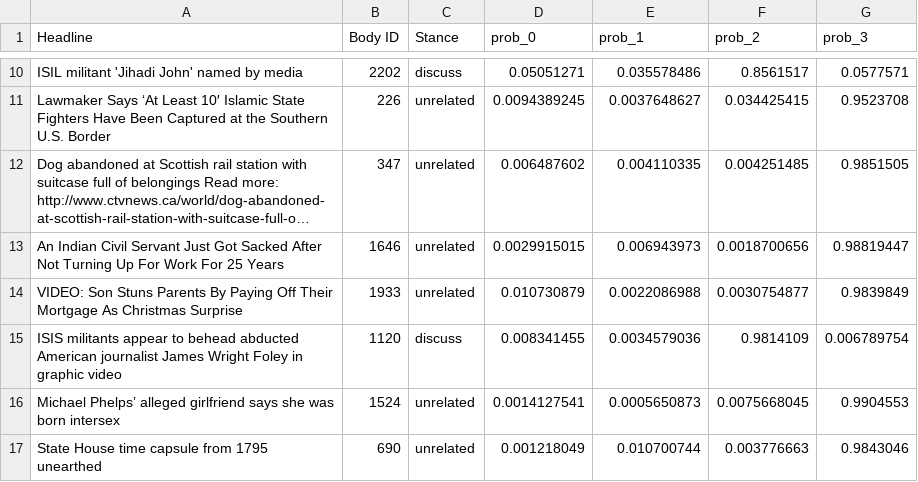
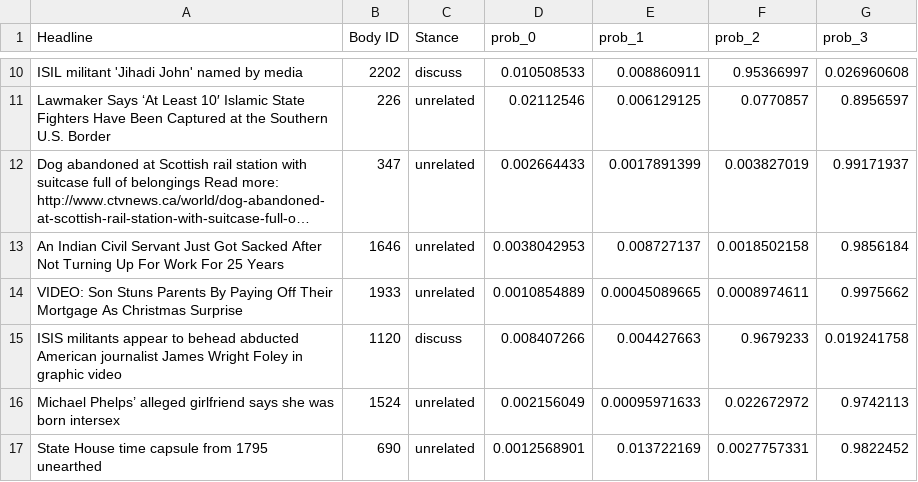
Before and after one commit to EPgg92/fnc-2, a CSV file: ensemble_learning/result/_xprob.csv, drawn as a sheet; only a part is shown, gaps mark what is left out; long unchanged cells end in …; the diff covers the shown part only; the diff names each change by its address in the sheet, - before the commit and + after, or states it on an @@ line.

```diff
--- a/ensemble_learning/result/_xprob.csv
+++ b/ensemble_learning/result/_xprob.csv
-D10 (prob_0): 0.05051271
+D10 (prob_0): 0.010508533
-E10 (prob_1): 0.035578486
+E10 (prob_1): 0.008860911
-F10 (prob_2): 0.8561517
+F10 (prob_2): 0.95366997
-G10 (prob_3): 0.0577571
+G10 (prob_3): 0.026960608
-D11 (prob_0): 0.0094389245
+D11 (prob_0): 0.02112546
-E11 (prob_1): 0.0037648627
+E11 (prob_1): 0.006129125
-F11 (prob_2): 0.034425415
+F11 (prob_2): 0.0770857
-G11 (prob_3): 0.9523708
+G11 (prob_3): 0.8956597
-D12 (prob_0): 0.006487602
+D12 (prob_0): 0.002664433
-E12 (prob_1): 0.004110335
+E12 (prob_1): 0.0017891399
-F12 (prob_2): 0.004251485
+F12 (prob_2): 0.003827019
-G12 (prob_3): 0.9851505
+G12 (prob_3): 0.99171937
-D13 (prob_0): 0.0029915015
+D13 (prob_0): 0.0038042953
-E13 (prob_1): 0.006943973
+E13 (prob_1): 0.008727137
-F13 (prob_2): 0.0018700656
+F13 (prob_2): 0.0018502158
-G13 (prob_3): 0.98819447
+G13 (prob_3): 0.9856184
-D14 (prob_0): 0.010730879
+D14 (prob_0): 0.0010854889
-E14 (prob_1): 0.0022086988
+E14 (prob_1): 0.00045089665
-F14 (prob_2): 0.0030754877
+F14 (prob_2): 0.0008974611
-G14 (prob_3): 0.9839849
+G14 (prob_3): 0.9975662
-D15 (prob_0): 0.008341455
+D15 (prob_0): 0.008407266
-E15 (prob_1): 0.0034579036
+E15 (prob_1): 0.004427663
-F15 (prob_2): 0.9814109
+F15 (prob_2): 0.9679233
-G15 (prob_3): 0.006789754
+G15 (prob_3): 0.019241758
-D16 (prob_0): 0.0014127541
+D16 (prob_0): 0.002156049
-E16 (prob_1): 0.0005650873
+E16 (prob_1): 0.00095971633
-F16 (prob_2): 0.0075668045
+F16 (prob_2): 0.022672972
-G16 (prob_3): 0.9904553
+G16 (prob_3): 0.9742113
-D17 (prob_0): 0.001218049
+D17 (prob_0): 0.0012568901
-E17 (prob_1): 0.010700744
+E17 (prob_1): 0.013722169
-F17 (prob_2): 0.003776663
+F17 (prob_2): 0.0027757331
-G17 (prob_3): 0.9843046
+G17 (prob_3): 0.9822452
```
Also changed, not shown: 44 edited cells elsewhere in this file, 11 other files.
